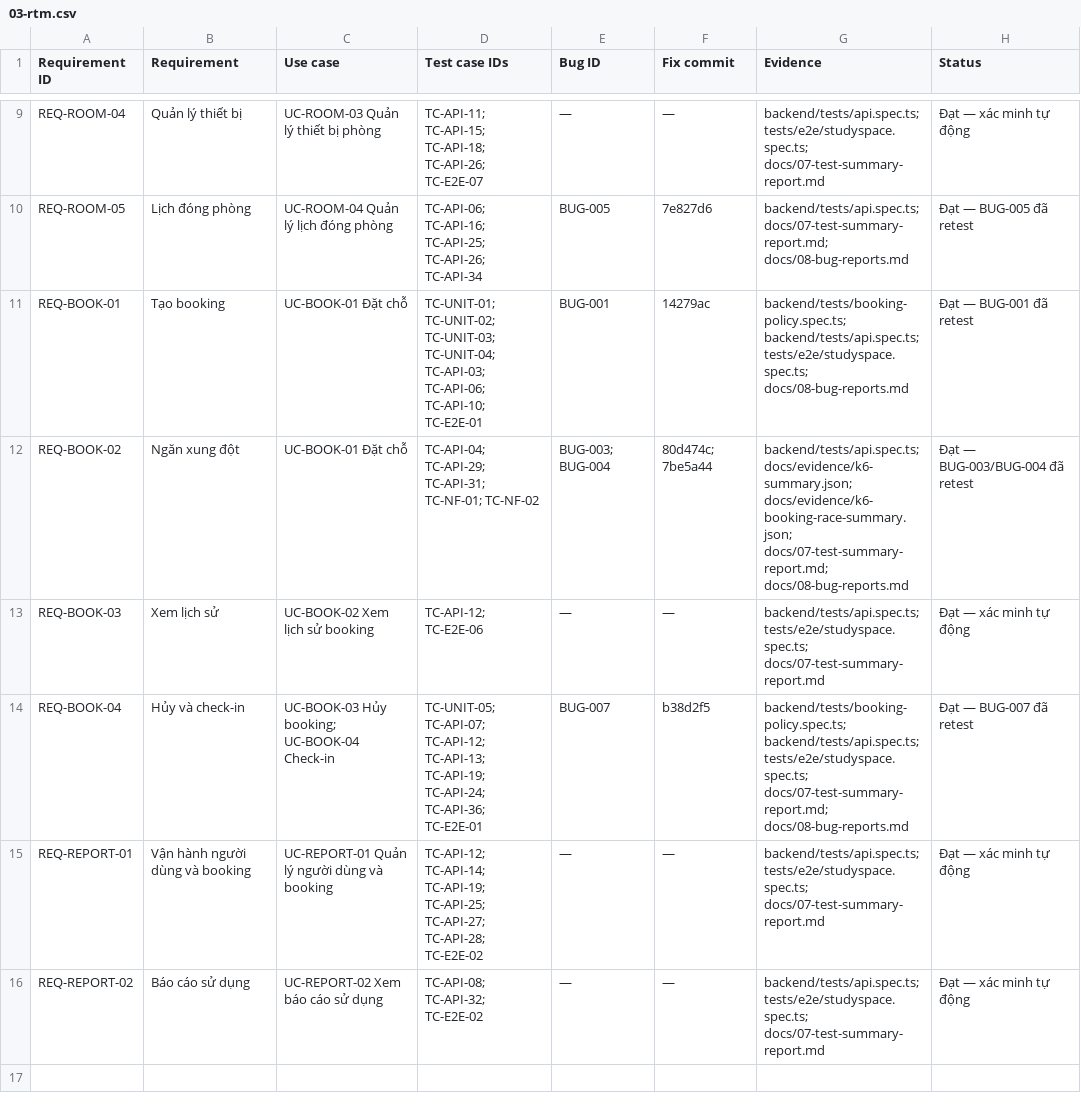
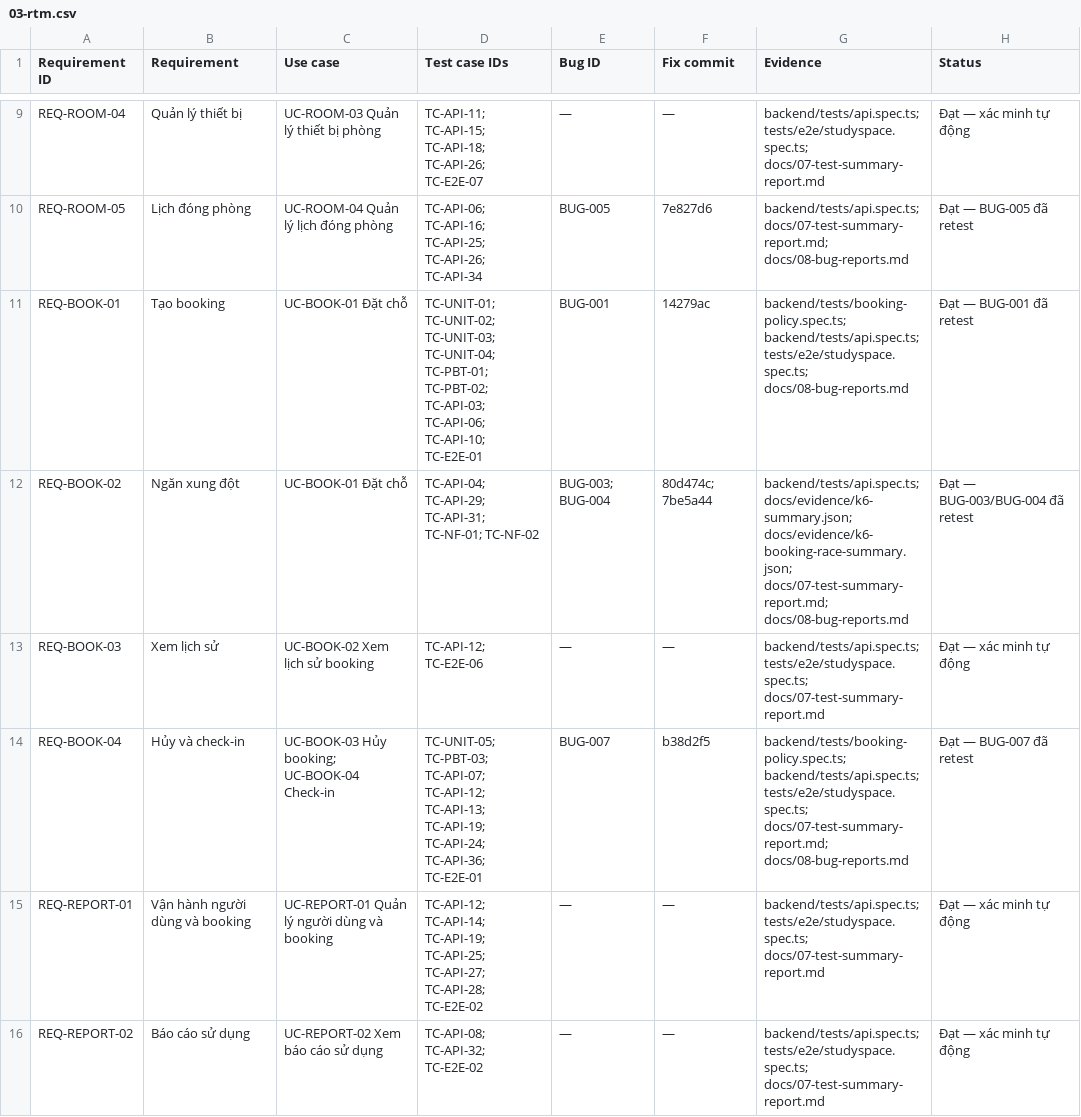
Before and after one commit to bachiep/studyspace-quality-assurance, a CSV file: docs/03-rtm.csv, drawn as a sheet; only a part is shown, gaps mark what is left out.

```diff
--- a/docs/03-rtm.csv
+++ b/docs/03-rtm.csv
@@ -10,6 +10,6 @@
 "REQ-ROOM-05","Lịch đóng phòng","UC-ROOM-04 Quản lý lịch đóng phòng","TC-API-06; TC-API-16; TC-API-25; TC-API-26; TC-API-34","BUG-005","7e827d6","backend/tests/api.spec.ts; docs/07-test-summary-report.md; docs/08-bug-reports.md","Đạt — BUG-005 đã retest"
-"REQ-BOOK-01","Tạo booking","UC-BOOK-01 Đặt chỗ","TC-UNIT-01; TC-UNIT-02; TC-UNIT-03; TC-UNIT-04; TC-API-03; TC-API-06; TC-API-10; TC-E2E-01","BUG-001","14279ac","backend/tests/booking-policy.spec.ts; backend/tests/api.spec.ts; tests/e2e/studyspace.spec.ts; docs/08-bug-reports.md","Đạt — BUG-001 đã retest"
+"REQ-BOOK-01","Tạo booking","UC-BOOK-01 Đặt chỗ","TC-UNIT-01; TC-UNIT-02; TC-UNIT-03; TC-UNIT-04; TC-PBT-01; TC-PBT-02; TC-API-03; TC-API-06; TC-API-10; TC-E2E-01","BUG-001","14279ac","backend/tests/booking-policy.spec.ts; backend/tests/api.spec.ts; tests/e2e/studyspace.spec.ts; docs/08-bug-reports.md","Đạt — BUG-001 đã retest"
 "REQ-BOOK-02","Ngăn xung đột","UC-BOOK-01 Đặt chỗ","TC-API-04; TC-API-29; TC-API-31; TC-NF-01; TC-NF-02","BUG-003; BUG-004","80d474c; 7be5a44","backend/tests/api.spec.ts; docs/evidence/k6-summary.json; docs/evidence/k6-booking-race-summary.json; docs/07-test-summary-report.md; docs/08-bug-reports.md","Đạt — BUG-003/BUG-004 đã retest"
 "REQ-BOOK-03","Xem lịch sử","UC-BOOK-02 Xem lịch sử booking","TC-API-12; TC-E2E-06","—","—","backend/tests/api.spec.ts; tests/e2e/studyspace.spec.ts; docs/07-test-summary-report.md","Đạt — xác minh tự động"
-"REQ-BOOK-04","Hủy và check-in","UC-BOOK-03 Hủy booking; UC-BOOK-04 Check-in","TC-UNIT-05; TC-API-07; TC-API-12; TC-API-13; TC-API-19; TC-API-24; TC-API-36; TC-E2E-01","BUG-007","b38d2f5","backend/tests/booking-policy.spec.ts; backend/tests/api.spec.ts; tests/e2e/studyspace.spec.ts; docs/07-test-summary-report.md; docs/08-bug-reports.md","Đạt — BUG-007 đã retest"
+"REQ-BOOK-04","Hủy và check-in","UC-BOOK-03 Hủy booking; UC-BOOK-04 Check-in","TC-UNIT-05; TC-PBT-03; TC-API-07; TC-API-12; TC-API-13; TC-API-19; TC-API-24; TC-API-36; TC-E2E-01","BUG-007","b38d2f5","backend/tests/booking-policy.spec.ts; backend/tests/api.spec.ts; tests/e2e/studyspace.spec.ts; docs/07-test-summary-report.md; docs/08-bug-reports.md","Đạt — BUG-007 đã retest"
 "REQ-REPORT-01","Vận hành người dùng và booking","UC-REPORT-01 Quản lý người dùng và booking","TC-API-12; TC-API-14; TC-API-19; TC-API-25; TC-API-27; TC-API-28; TC-E2E-02","—","—","backend/tests/api.spec.ts; tests/e2e/studyspace.spec.ts; docs/07-test-summary-report.md","Đạt — xác minh tự động"
```
Also changed, not shown: docs/04-test-cases.csv, 6 other files.
